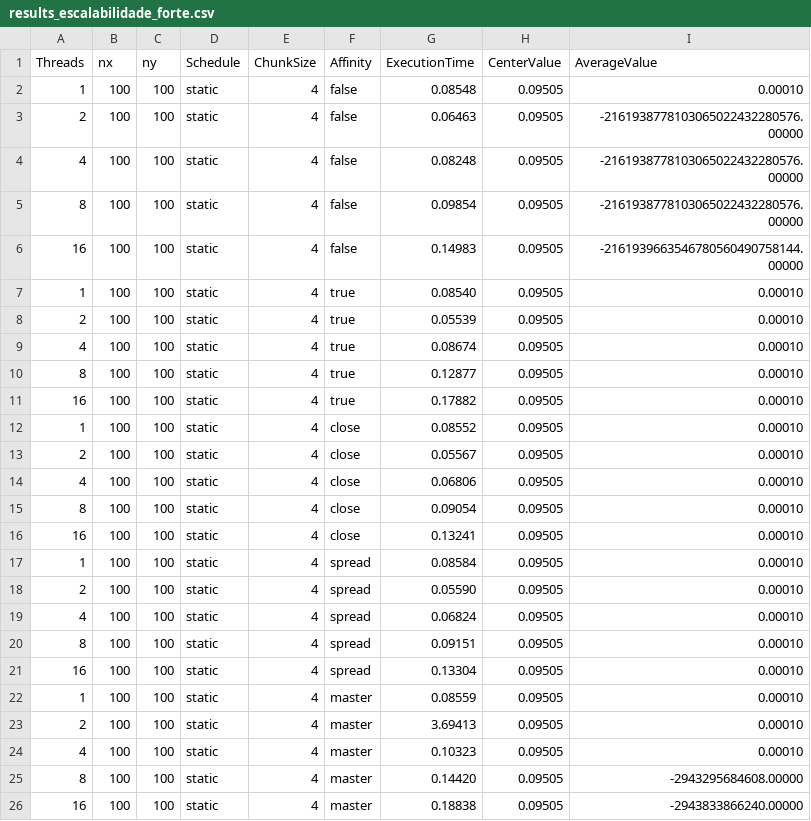
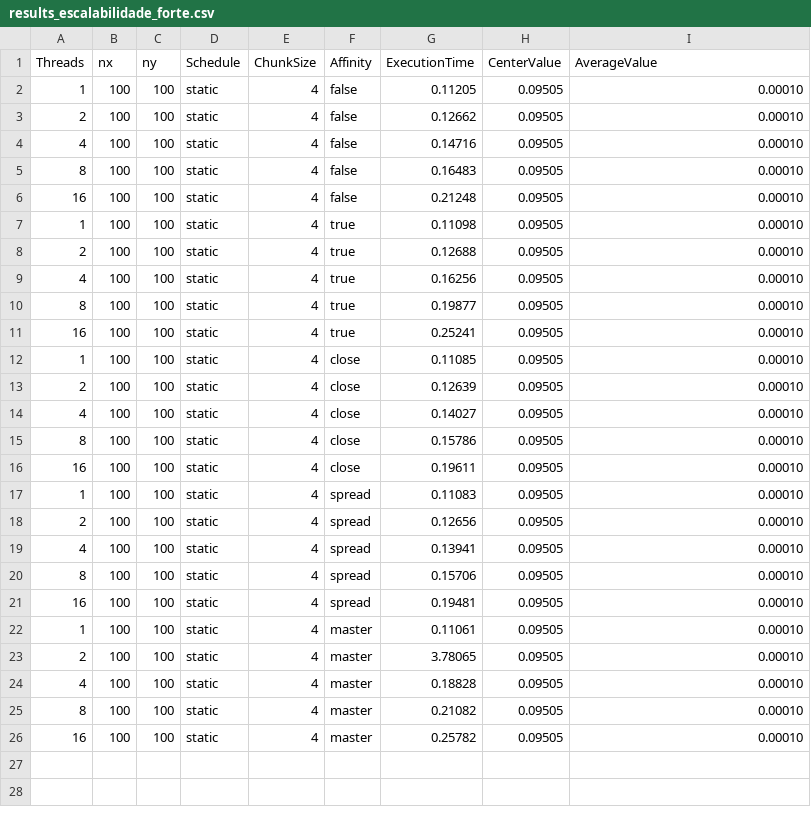
Before and after one commit to polianaraujo/parallelp, a CSV file: tarefa13/results_escalabilidade_forte.csv, drawn as a sheet.

```diff
--- a/tarefa13/results_escalabilidade_forte.csv
+++ b/tarefa13/results_escalabilidade_forte.csv
@@ -1,26 +1,26 @@
 Threads,nx,ny,Schedule,ChunkSize,Affinity,ExecutionTime,CenterValue,AverageValue
-1,100,100,static,4,false,0.08548,0.09505,0.00010
-2,100,100,static,4,false,0.06463,0.09505,-2161938778103065022432280576.00000
-4,100,100,static,4,false,0.08248,0.09505,-2161938778103065022432280576.00000
-8,100,100,static,4,false,0.09854,0.09505,-2161938778103065022432280576.00000
-16,100,100,static,4,false,0.14983,0.09505,-2161939663546780560490758144.00000
-1,100,100,static,4,true,0.08540,0.09505,0.00010
-2,100,100,static,4,true,0.05539,0.09505,0.00010
-4,100,100,static,4,true,0.08674,0.09505,0.00010
-8,100,100,static,4,true,0.12877,0.09505,0.00010
-16,100,100,static,4,true,0.17882,0.09505,0.00010
-1,100,100,static,4,close,0.08552,0.09505,0.00010
-2,100,100,static,4,close,0.05567,0.09505,0.00010
-4,100,100,static,4,close,0.06806,0.09505,0.00010
-8,100,100,static,4,close,0.09054,0.09505,0.00010
-16,100,100,static,4,close,0.13241,0.09505,0.00010
-1,100,100,static,4,spread,0.08584,0.09505,0.00010
-2,100,100,static,4,spread,0.05590,0.09505,0.00010
-4,100,100,static,4,spread,0.06824,0.09505,0.00010
-8,100,100,static,4,spread,0.09151,0.09505,0.00010
-16,100,100,static,4,spread,0.13304,0.09505,0.00010
-1,100,100,static,4,master,0.08559,0.09505,0.00010
-2,100,100,static,4,master,3.69413,0.09505,0.00010
-4,100,100,static,4,master,0.10323,0.09505,0.00010
-8,100,100,static,4,master,0.14420,0.09505,-2943295684608.00000
-16,100,100,static,4,master,0.18838,0.09505,-2943833866240.00000
+1,100,100,static,4,false,0.11205,0.09505,0.00010
+2,100,100,static,4,false,0.12662,0.09505,0.00010
+4,100,100,static,4,false,0.14716,0.09505,0.00010
+8,100,100,static,4,false,0.16483,0.09505,0.00010
+16,100,100,static,4,false,0.21248,0.09505,0.00010
+1,100,100,static,4,true,0.11098,0.09505,0.00010
+2,100,100,static,4,true,0.12688,0.09505,0.00010
+4,100,100,static,4,true,0.16256,0.09505,0.00010
+8,100,100,static,4,true,0.19877,0.09505,0.00010
+16,100,100,static,4,true,0.25241,0.09505,0.00010
+1,100,100,static,4,close,0.11085,0.09505,0.00010
+2,100,100,static,4,close,0.12639,0.09505,0.00010
+4,100,100,static,4,close,0.14027,0.09505,0.00010
+8,100,100,static,4,close,0.15786,0.09505,0.00010
+16,100,100,static,4,close,0.19611,0.09505,0.00010
+1,100,100,static,4,spread,0.11083,0.09505,0.00010
+2,100,100,static,4,spread,0.12656,0.09505,0.00010
+4,100,100,static,4,spread,0.13941,0.09505,0.00010
+8,100,100,static,4,spread,0.15706,0.09505,0.00010
+16,100,100,static,4,spread,0.19481,0.09505,0.00010
+1,100,100,static,4,master,0.11061,0.09505,0.00010
+2,100,100,static,4,master,3.78065,0.09505,0.00010
+4,100,100,static,4,master,0.18828,0.09505,0.00010
+8,100,100,static,4,master,0.21082,0.09505,0.00010
+16,100,100,static,4,master,0.25782,0.09505,0.00010
```
Also changed, not shown: 2 other files.
